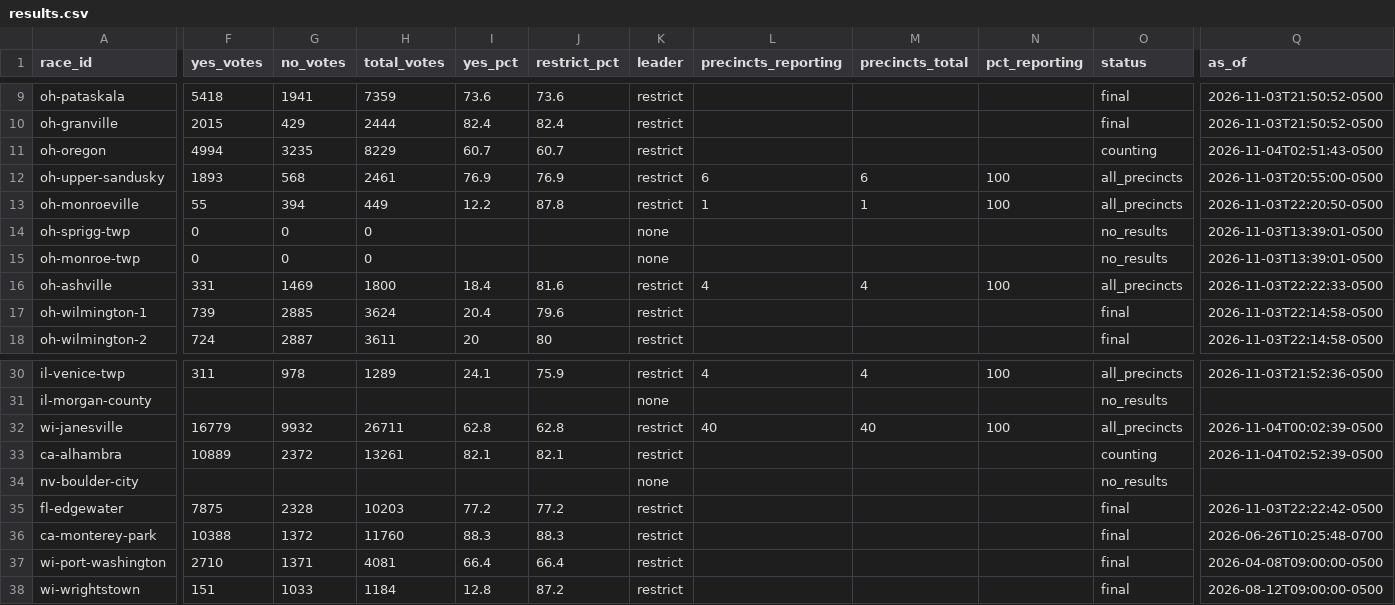
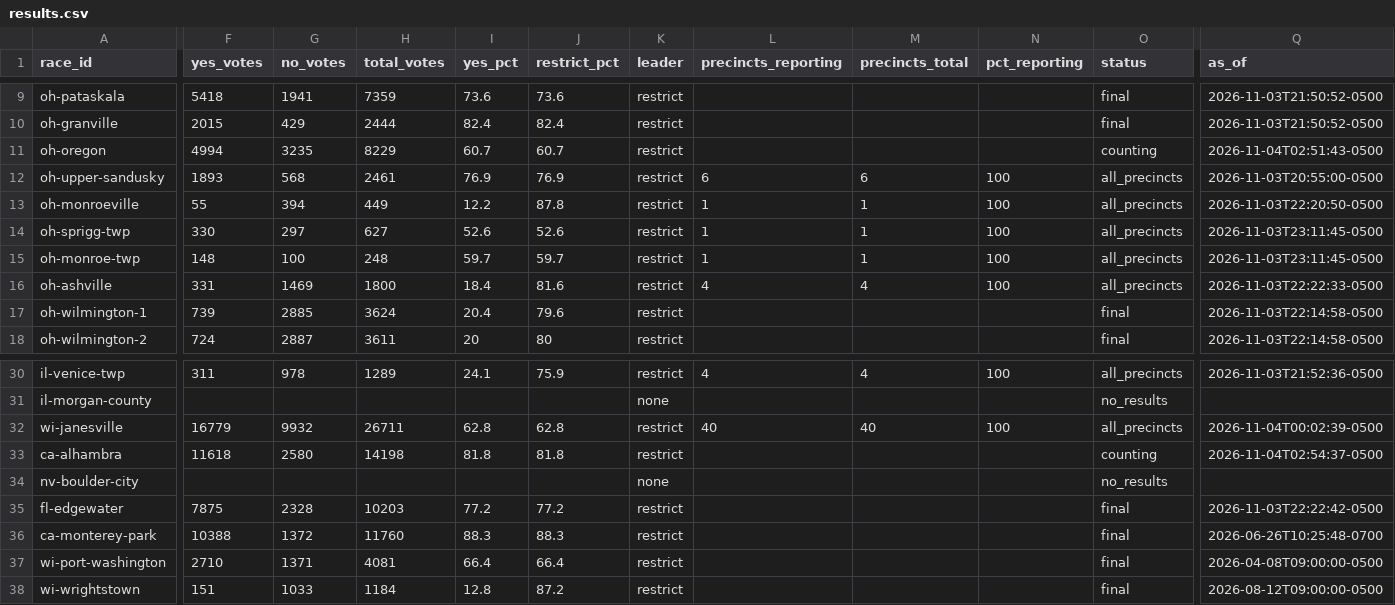
Before and after one commit to alexlundry/data_center_ballot_tracker, a CSV file: site/data/results.csv, drawn as a sheet; only a part is shown, gaps mark what is left out; the diff covers the shown part only; the diff names each change by its address in the sheet, - before the commit and + after, or states it on an @@ line.

Commit message:
results 2026-11-04T07:54Z

```diff
--- a/site/data/results.csv
+++ b/site/data/results.csv
-F14 (yes_votes): 0
+F14 (yes_votes): 330
-G14 (no_votes): 0
+G14 (no_votes): 297
-H14 (total_votes): 0
+H14 (total_votes): 627
-I14 (yes_pct): (empty)
+I14 (yes_pct): 52.6
-J14 (restrict_pct): (empty)
+J14 (restrict_pct): 52.6
-K14:K15 (leader): none
+K14:K15 (leader): restrict
-L14:L15 (precincts_reporting): (empty)
+L14:L15 (precincts_reporting): 1
-M14:M15 (precincts_total): (empty)
+M14:M15 (precincts_total): 1
-N14:N15 (pct_reporting): (empty)
+N14:N15 (pct_reporting): 100
-O14:O15 (status): no_results
+O14:O15 (status): all_precincts
-Q14:Q15 (as_of): 2026-11-03T13:39:01-0500
+Q14:Q15 (as_of): 2026-11-03T23:11:45-0500
-F15 (yes_votes): 0
+F15 (yes_votes): 148
-G15 (no_votes): 0
+G15 (no_votes): 100
-H15 (total_votes): 0
+H15 (total_votes): 248
-I15 (yes_pct): (empty)
+I15 (yes_pct): 59.7
-J15 (restrict_pct): (empty)
+J15 (restrict_pct): 59.7
-F33 (yes_votes): 10889
+F33 (yes_votes): 11618
-G33 (no_votes): 2372
+G33 (no_votes): 2580
-H33 (total_votes): 13261
+H33 (total_votes): 14198
-I33 (yes_pct): 82.1
+I33 (yes_pct): 81.8
-J33 (restrict_pct): 82.1
+J33 (restrict_pct): 81.8
-Q33 (as_of): 2026-11-04T02:52:39-0500
+Q33 (as_of): 2026-11-04T02:54:37-0500
```
Also changed, not shown: 6 edited cells elsewhere in this file, data/history.csv, 1 other file.
